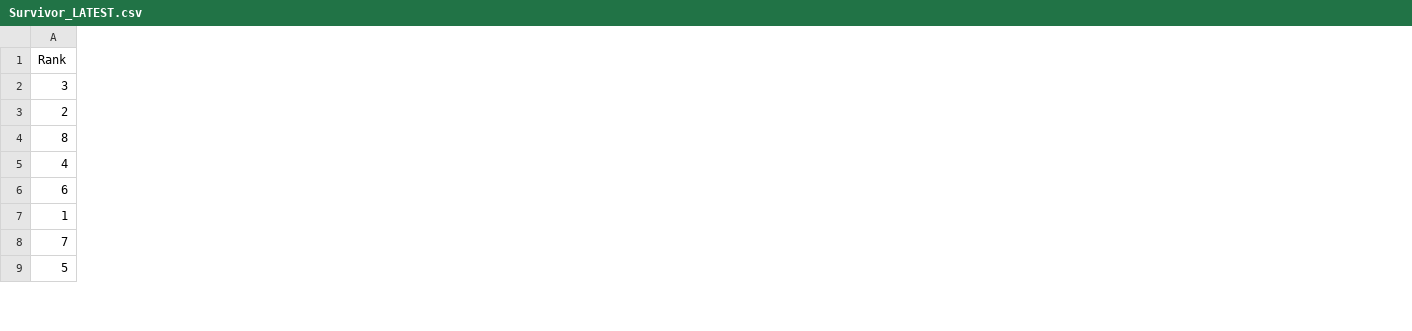
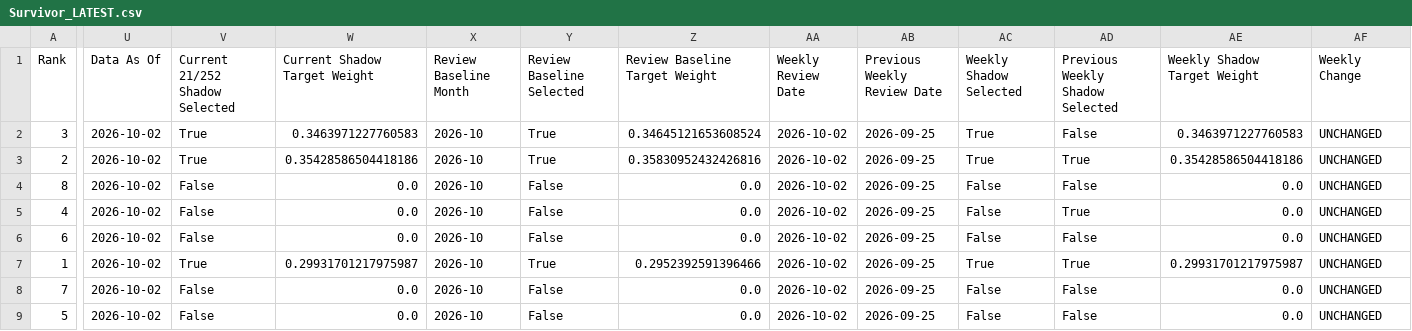
Before and after one commit to DarkMoonv1/NEFTy, a CSV file: Survivor_LATEST.csv, drawn as a sheet; only a part is shown, gaps mark what is left out; the diff covers the shown part only; the diff names each change by its address in the sheet, - before the commit and + after, or states it on an @@ line.

Commit message:
Update Survivor_LATEST.csv

```diff
--- a/Survivor_LATEST.csv
+++ b/Survivor_LATEST.csv
+column U (Data As Of), rows 2-9: all 2026-10-02
+column V (Current 21/252 Shadow Selected), rows 2-9: True | True | False | False | False | True | False | False
+column W (Current Shadow Target Weight), rows 2-9: 0.3463971227760583 | 0.35428586504418186 | 0.0 | 0.0 | 0.0 | 0.29931701217975987 | 0.0 | 0.0
+column X (Review Baseline Month), rows 2-9: all 2026-10
+column Y (Review Baseline Selected), rows 2-9: True | True | False | False | False | True | False | False
+column Z (Review Baseline Target Weight), rows 2-9: 0.34645121653608524 | 0.35830952432426816 | 0.0 | 0.0 | 0.0 | 0.2952392591396466 | 0.0 | 0.0
+column AA (Weekly Review Date), rows 2-9: all 2026-10-02
+column AB (Previous Weekly Review Date), rows 2-9: all 2026-09-25
+column AC (Weekly Shadow Selected), rows 2-9: True | True | False | False | False | True | False | False
+column AD (Previous Weekly Shadow Selected), rows 2-9: False | True | False | True | False | True | False | False
+column AE (Weekly Shadow Target Weight), rows 2-9: 0.3463971227760583 | 0.35428586504418186 | 0.0 | 0.0 | 0.0 | 0.29931701217975987 | 0.0 | 0.0
+column AF (Weekly Change), rows 2-9: all UNCHANGED
```
Also changed, not shown: 13 added columns and 29 edited cells elsewhere in this file.
